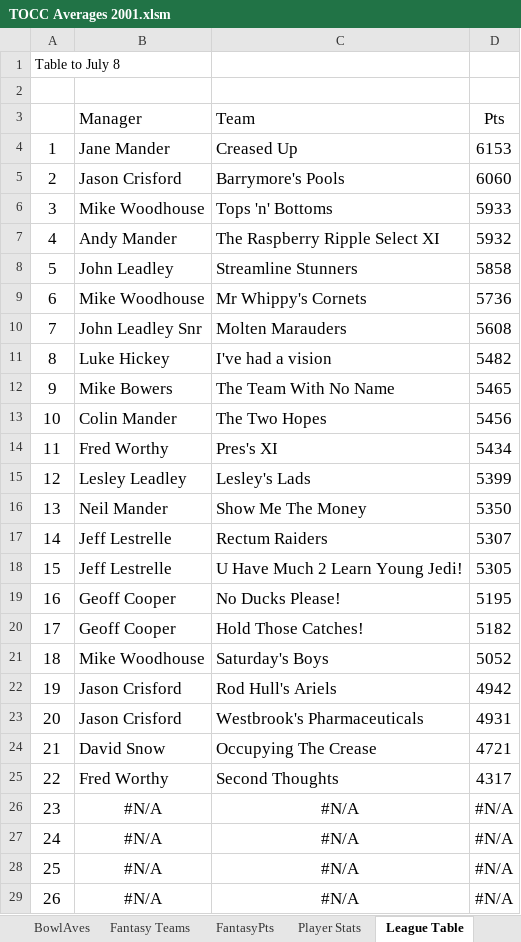
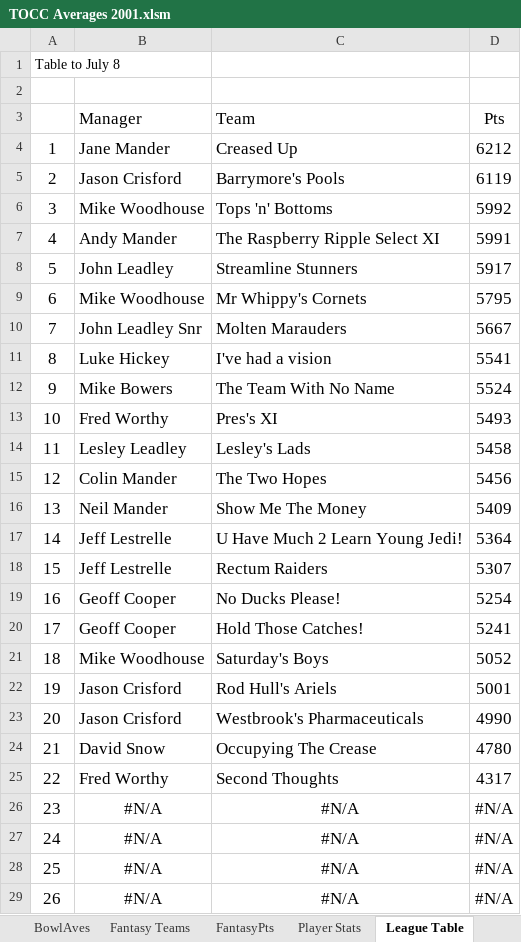
Before and after one commit to mikewoodhouse/stan, an Excel workbook: data/xldata/TOCC Averages 2001.xlsm, sheet League Table, drawn as a sheet; only a part is shown; values as stored, in another font and other column widths than the file's, no borders; the diff names each change by its address in the sheet, - before the commit and + after, or states it on an @@ line.

```diff
--- a/data/xldata/TOCC Averages 2001.xlsm (sheet League Table)
+++ b/data/xldata/TOCC Averages 2001.xlsm (sheet League Table)
-D4: 6153
+D4: 6212
-D5: 6060
+D5: 6119
-D6: 5933
+D6: 5992
-D7: 5932
+D7: 5991
-D8: 5858
+D8: 5917
-D9: 5736
+D9: 5795
-D10: 5608
+D10: 5667
-D11: 5482
+D11: 5541
-D12: 5465
+D12: 5524
-B13: Colin Mander
+B13: Fred Worthy
-C13: The Two Hopes
+C13: Pres's XI
-D13: 5456
+D13: 5493
-B14: Fred Worthy
+B14: Lesley Leadley
-C14: Pres's XI
+C14: Lesley's Lads
-D14: 5434
+D14: 5458
-B15: Lesley Leadley
+B15: Colin Mander
-C15: Lesley's Lads
+C15: The Two Hopes
-D15: 5399
+D15: 5456
-D16: 5350
+D16: 5409
-C17: Rectum Raiders
+C17: U Have Much 2 Learn Young Jedi!
-D17: 5307
+D17: 5364
-C18: U Have Much 2 Learn Young Jedi!
+C18: Rectum Raiders
-D18: 5305
+D18: 5307
-D19: 5195
+D19: 5254
-D20: 5182
+D20: 5241
-D22: 4942
+D22: 5001
-D23: 4931
+D23: 4990
-D24: 4721
+D24: 4780
```
Also changed, not shown: sheet Fantasy Teams, sheet Batting, sheet BatAves, sheet Player Stats, sheet FantasyPts, formulas that keep their value, hidden cells.
